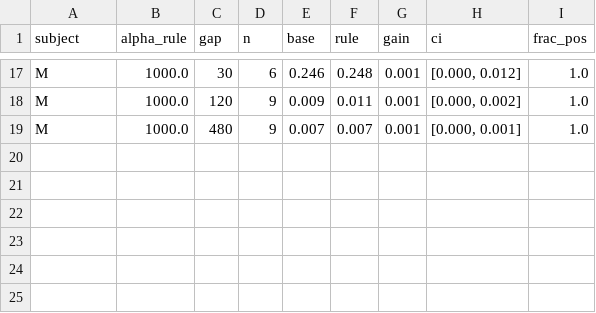
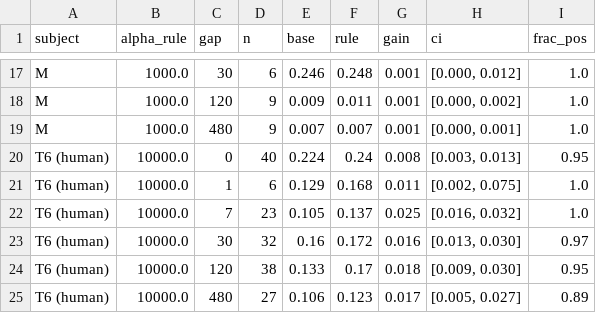
Before and after one commit to Imtiaj-Sajin/invasive-bci, a CSV file: results/reg_tradeoff/rule_across_subjects.csv, drawn as a sheet; only a part is shown, gaps mark what is left out.

Commit message:
Human T6: regularization holds; decay figure with human; results draft updated (human, MINDFUL, alignment baseline)

```diff
--- a/results/reg_tradeoff/rule_across_subjects.csv
+++ b/results/reg_tradeoff/rule_across_subjects.csv
@@ -19 +19,7 @@ M,1000.0,120,9,0.009,0.011,0.001,"[0.000, 0.002]",1.0
 M,1000.0,480,9,0.007,0.007,0.001,"[0.000, 0.001]",1.0
+T6 (human),10000.0,0,40,0.224,0.24,0.008,"[0.003, 0.013]",0.95
+T6 (human),10000.0,1,6,0.129,0.168,0.011,"[0.002, 0.075]",1.0
+T6 (human),10000.0,7,23,0.105,0.137,0.025,"[0.016, 0.032]",1.0
+T6 (human),10000.0,30,32,0.16,0.172,0.016,"[0.013, 0.030]",0.97
+T6 (human),10000.0,120,38,0.133,0.17,0.018,"[0.009, 0.030]",0.95
+T6 (human),10000.0,480,27,0.106,0.123,0.017,"[0.005, 0.027]",0.89
```
Also changed, not shown: 8 other files.
